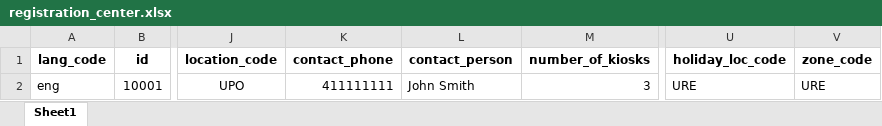
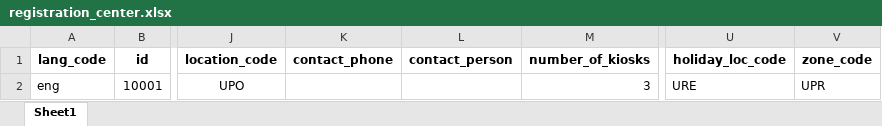
Before and after one commit to barnaby-twyford/mosip-data, an Excel workbook: mosip_master/xlsx/registration_center.xlsx, sheet Sheet1, drawn as a sheet; only a part is shown, gaps mark what is left out; values as stored, in another font and other column widths than the file's, no borders; the diff names each change by its address in the sheet, - before the commit and + after, or states it on an @@ line.

```diff
--- a/mosip_master/xlsx/registration_center.xlsx (sheet Sheet1)
+++ b/mosip_master/xlsx/registration_center.xlsx (sheet Sheet1)
-K2 (contact_phone): 411111111
+K2 (contact_phone): (empty)
-L2 (contact_person): John Smith
+L2 (contact_person): (empty)
-V2 (zone_code): URE
+V2 (zone_code): UPR
```
Also changed, not shown: mosip_master/xlsx/registration_center_h.xlsx.
